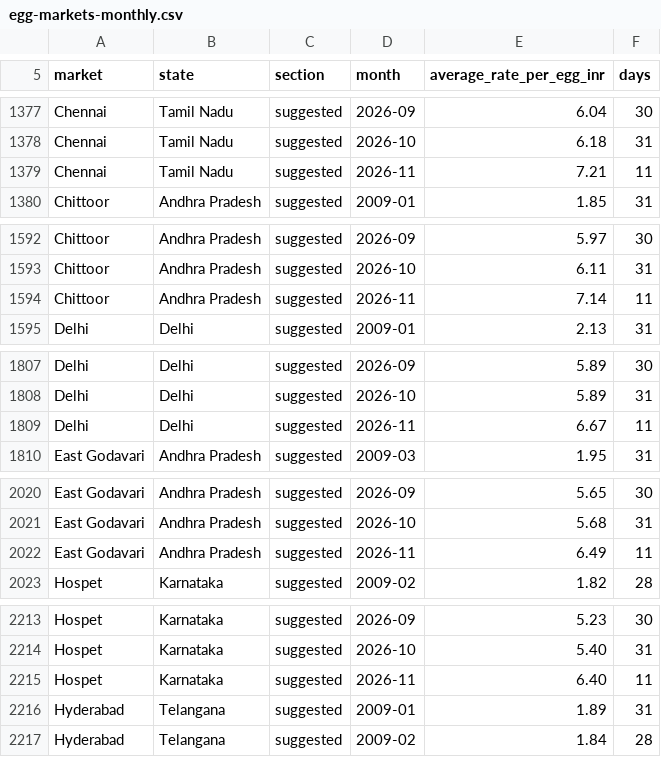
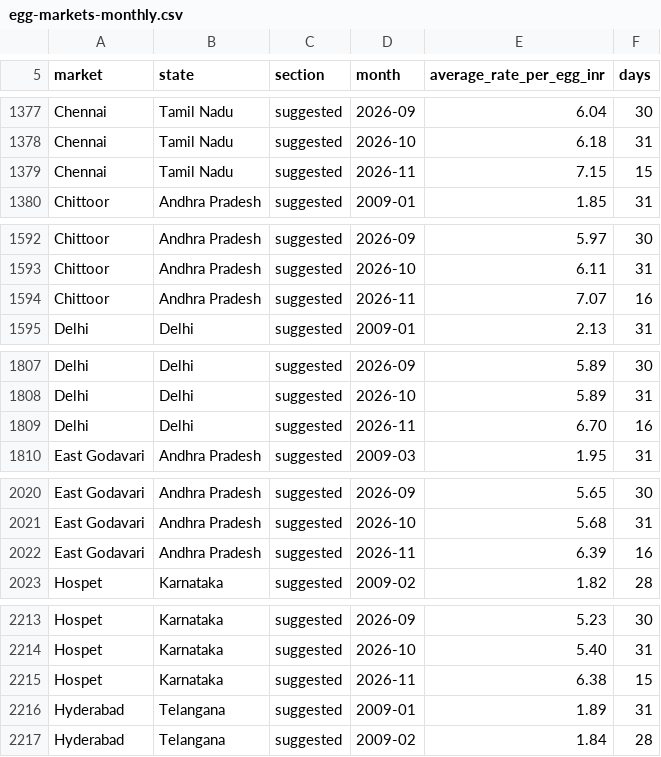
Before and after one commit to manthriashishraj-dev/india-mandi-egg-prices, a CSV file: data/egg-markets-monthly.csv, drawn as a sheet; only a part is shown, gaps mark what is left out; the diff covers the shown part only.

```diff
--- a/data/egg-markets-monthly.csv
+++ b/data/egg-markets-monthly.csv
@@ -1378,3 +1378,3 @@ Chennai,Tamil Nadu,suggested,2026-09,6.04,30
 Chennai,Tamil Nadu,suggested,2026-10,6.18,31
-Chennai,Tamil Nadu,suggested,2026-11,7.21,11
+Chennai,Tamil Nadu,suggested,2026-11,7.15,15
 Chittoor,Andhra Pradesh,suggested,2009-01,1.85,31
@@ -1593,3 +1593,3 @@ Chittoor,Andhra Pradesh,suggested,2026-09,5.97,30
 Chittoor,Andhra Pradesh,suggested,2026-10,6.11,31
-Chittoor,Andhra Pradesh,suggested,2026-11,7.14,11
+Chittoor,Andhra Pradesh,suggested,2026-11,7.07,16
 Delhi,Delhi,suggested,2009-01,2.13,31
@@ -1808,3 +1808,3 @@ Delhi,Delhi,suggested,2026-09,5.89,30
 Delhi,Delhi,suggested,2026-10,5.89,31
-Delhi,Delhi,suggested,2026-11,6.67,11
+Delhi,Delhi,suggested,2026-11,6.70,16
 East Godavari,Andhra Pradesh,suggested,2009-03,1.95,31
@@ -2021,3 +2021,3 @@ East Godavari,Andhra Pradesh,suggested,2026-09,5.65,30
 East Godavari,Andhra Pradesh,suggested,2026-10,5.68,31
-East Godavari,Andhra Pradesh,suggested,2026-11,6.49,11
+East Godavari,Andhra Pradesh,suggested,2026-11,6.39,16
 Hospet,Karnataka,suggested,2009-02,1.82,28
@@ -2214,3 +2214,3 @@ Hospet,Karnataka,suggested,2026-09,5.23,30
 Hospet,Karnataka,suggested,2026-10,5.40,31
-Hospet,Karnataka,suggested,2026-11,6.40,11
+Hospet,Karnataka,suggested,2026-11,6.38,15
 Hyderabad,Telangana,suggested,2009-01,1.89,31
```
Also changed, not shown: 58 edited cells elsewhere in this file, data/cardamom-small-monthly.csv, data/egg-india-monthly.csv, 3 other files.
